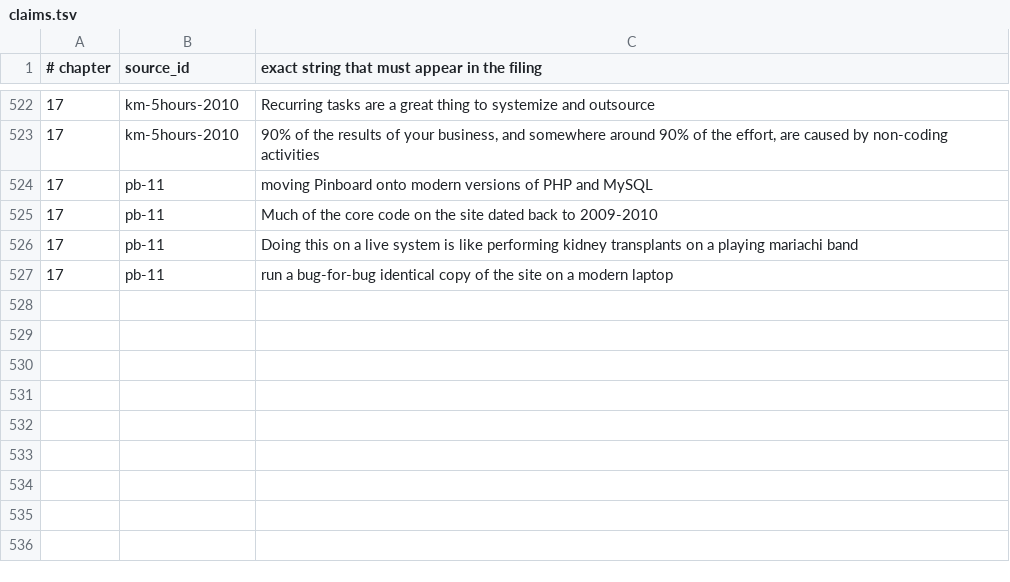
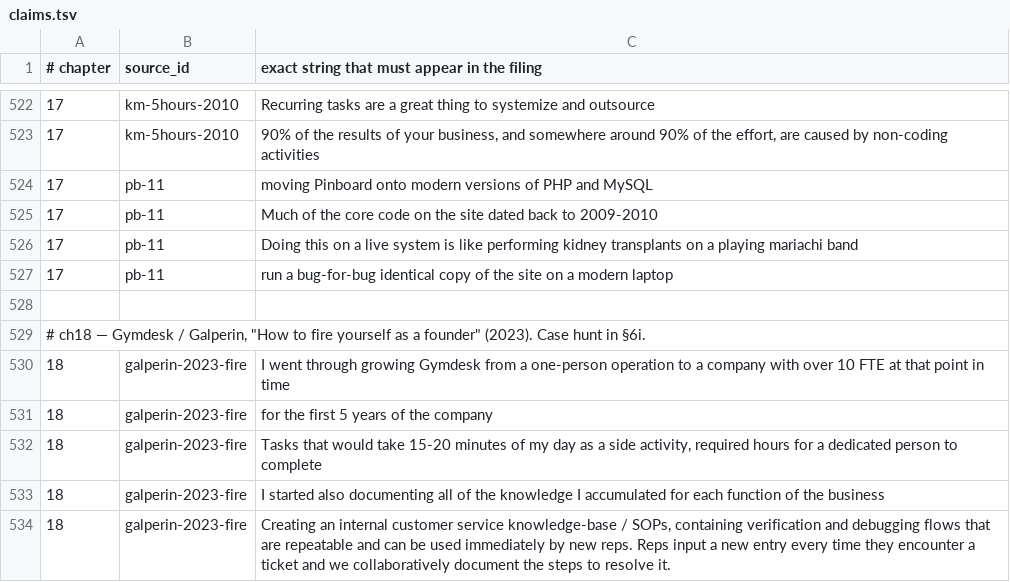
Before and after one commit to AnthonyKot/going-concern, a TSV file: checks/claims.tsv, drawn as a sheet; only a part is shown, gaps mark what is left out.

Commit message:
Task #3: Case hunt for ch. 18 (Writing It Down) — Gymdesk/Galperin, new source
Registers a §6i case-hunt entry for chapter 18: Eran Galperin's "How to
fire yourself as a founder" (2023), a new, later source for the recurring
Gymdesk/Galperin case, carrying a new inference (documenting operational
knowledge helps delegation but does not transfer intuition or judgment)
distinct from its ch. 04/05 uses and complementary to the open question
ch. 17 left about whether documentation reduces bottleneck dependence.

Adds galperin-2023-fire to checks/sources.tsv and five load-bearing
claims to checks/claims.tsv under chapter 18. ./verify.sh --strict 18
passes all five with zero drift.

```diff
--- a/checks/claims.tsv
+++ b/checks/claims.tsv
@@ -527 +527,8 @@
 17	pb-11	run a bug-for-bug identical copy of the site on a modern laptop
+
+# ch18 — Gymdesk / Galperin, "How to fire yourself as a founder" (2023). Case hunt in §6i.
+18	galperin-2023-fire	I went through growing Gymdesk from a one-person operation to a company with over 10 FTE at that point in time
+18	galperin-2023-fire	for the first 5 years of the company
+18	galperin-2023-fire	Tasks that would take 15-20 minutes of my day as a side activity, required hours for a dedicated person to complete
+18	galperin-2023-fire	I started also documenting all of the knowledge I accumulated for each function of the business
+18	galperin-2023-fire	Creating an internal customer service knowledge-base / SOPs, containing verification and debugging flows that are repeatable and can be used immediately by new reps. Reps input a new entry every time they encounter a ticket and we collaboratively document the steps to resolve it.
```
Also changed, not shown: checks/sources.tsv, 1 other file.
